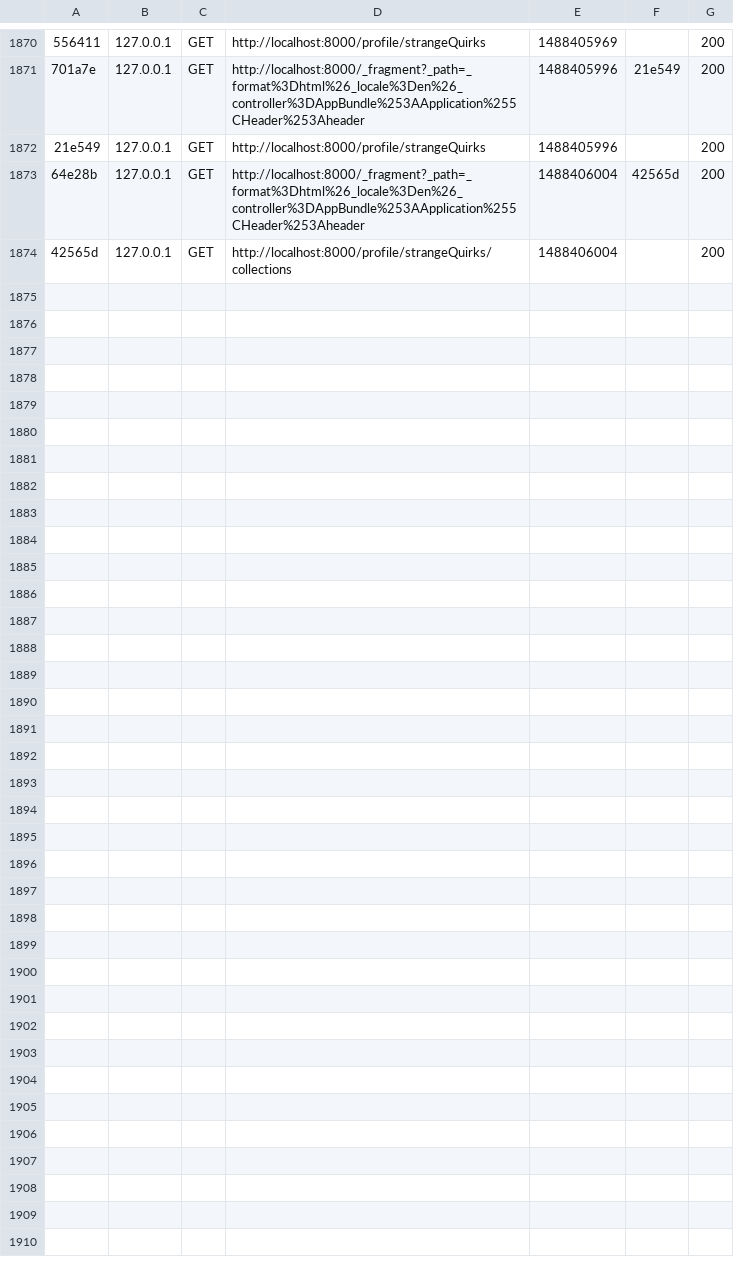
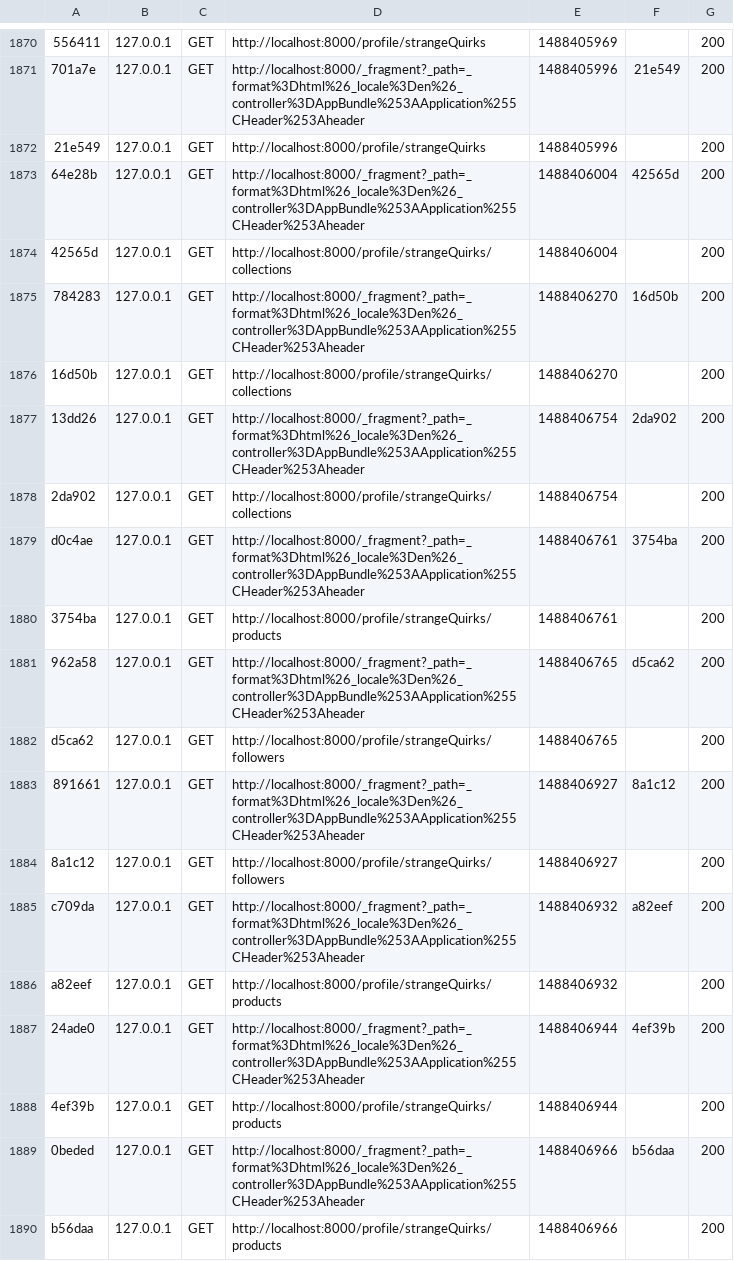
Before and after one commit to philmetzger/spree, a CSV file: var/cache/dev/profiler/index.csv, drawn as a sheet; only a part is shown, gaps mark what is left out; the diff names each change by its address in the sheet, - before the commit and + after, or states it on an @@ line.

```diff
--- a/var/cache/dev/profiler/index.csv
+++ b/var/cache/dev/profiler/index.csv
+row 1875: 784283 | 127.0.0.1 | GET | http://localhost:8000/_fragment?_path=_format%3Dhtml%26_locale%3Den%26_controller%3DAppBundle%253AApplication%255CHeader%253Aheader | 1488406270 | 16d50b | 200
+row 1876: 16d50b | 127.0.0.1 | GET | http://localhost:8000/profile/strangeQuirks/collections | 1488406270 |  | 200
+row 1877: 13dd26 | 127.0.0.1 | GET | http://localhost:8000/_fragment?_path=_format%3Dhtml%26_locale%3Den%26_controller%3DAppBundle%253AApplication%255CHeader%253Aheader | 1488406754 | 2da902 | 200
+row 1878: 2da902 | 127.0.0.1 | GET | http://localhost:8000/profile/strangeQuirks/collections | 1488406754 |  | 200
+row 1879: d0c4ae | 127.0.0.1 | GET | http://localhost:8000/_fragment?_path=_format%3Dhtml%26_locale%3Den%26_controller%3DAppBundle%253AApplication%255CHeader%253Aheader | 1488406761 | 3754ba | 200
+row 1880: 3754ba | 127.0.0.1 | GET | http://localhost:8000/profile/strangeQuirks/products | 1488406761 |  | 200
+row 1881: 962a58 | 127.0.0.1 | GET | http://localhost:8000/_fragment?_path=_format%3Dhtml%26_locale%3Den%26_controller%3DAppBundle%253AApplication%255CHeader%253Aheader | 1488406765 | d5ca62 | 200
+row 1882: d5ca62 | 127.0.0.1 | GET | http://localhost:8000/profile/strangeQuirks/followers | 1488406765 |  | 200
+row 1883: 891661 | 127.0.0.1 | GET | http://localhost:8000/_fragment?_path=_format%3Dhtml%26_locale%3Den%26_controller%3DAppBundle%253AApplication%255CHeader%253Aheader | 1488406927 | 8a1c12 | 200
+row 1884: 8a1c12 | 127.0.0.1 | GET | http://localhost:8000/profile/strangeQuirks/followers | 1488406927 |  | 200
+row 1885: c709da | 127.0.0.1 | GET | http://localhost:8000/_fragment?_path=_format%3Dhtml%26_locale%3Den%26_controller%3DAppBundle%253AApplication%255CHeader%253Aheader | 1488406932 | a82eef | 200
+row 1886: a82eef | 127.0.0.1 | GET | http://localhost:8000/profile/strangeQuirks/products | 1488406932 |  | 200
+row 1887: 24ade0 | 127.0.0.1 | GET | http://localhost:8000/_fragment?_path=_format%3Dhtml%26_locale%3Den%26_controller%3DAppBundle%253AApplication%255CHeader%253Aheader | 1488406944 | 4ef39b | 200
+row 1888: 4ef39b | 127.0.0.1 | GET | http://localhost:8000/profile/strangeQuirks/products | 1488406944 |  | 200
+row 1889: 0beded | 127.0.0.1 | GET | http://localhost:8000/_fragment?_path=_format%3Dhtml%26_locale%3Den%26_controller%3DAppBundle%253AApplication%255CHeader%253Aheader | 1488406966 | b56daa | 200
+row 1890: b56daa | 127.0.0.1 | GET | http://localhost:8000/profile/strangeQuirks/products | 1488406966 |  | 200
```
Also changed, not shown: 3 other files.
